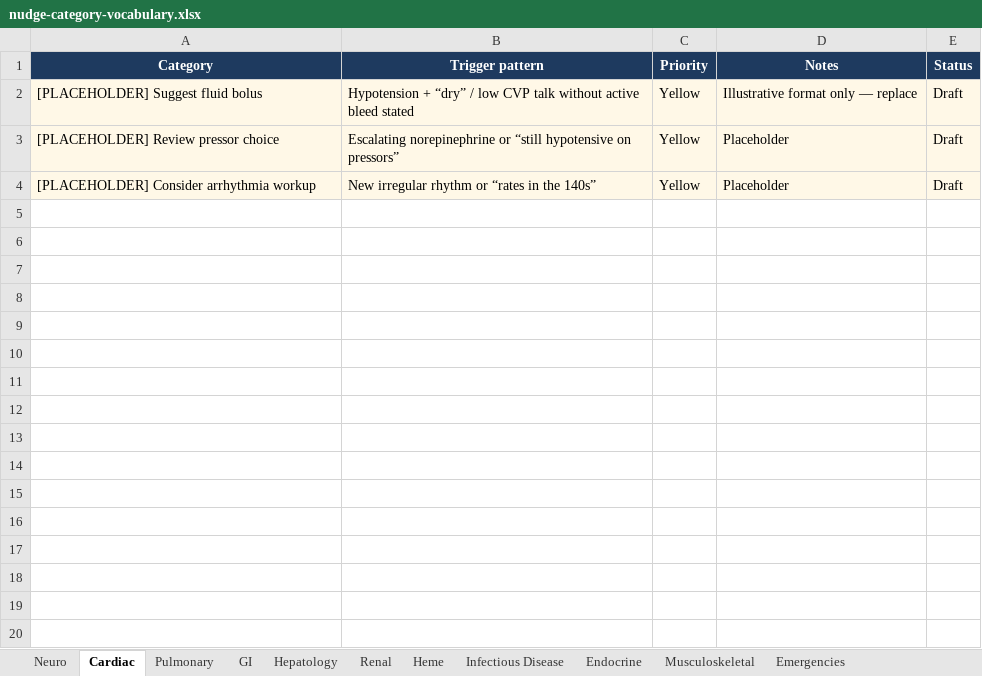
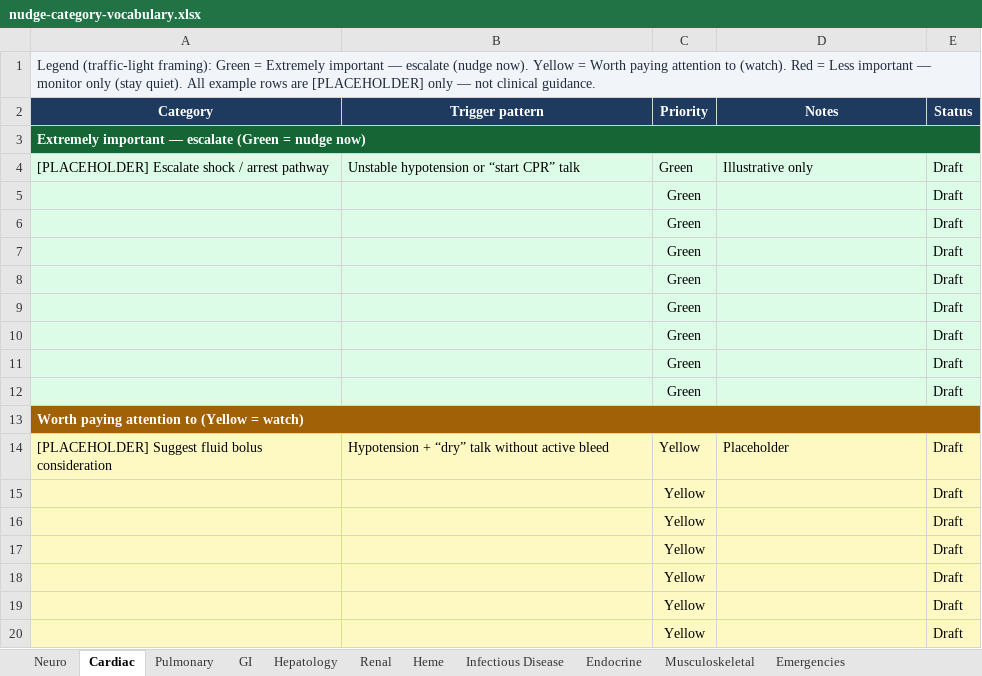
Before and after one commit to senrealinvestment/cognitive-companion, an Excel workbook: docs/architecture/nudge-category-vocabulary.xlsx, sheet Cardiac, drawn as a sheet; only a part is shown; values as stored, in another font and other column widths than the file's, no borders; removed rows and columns are numbered as before the commit, all else as after; the diff covers the shown part only; the diff names each change by its address in the sheet, - before the commit and + after, or states it on an @@ line.

Commit message:
docs: group nudge vocabulary by Green/Yellow/Red priority tiers
Each sheet: legend, then sections for escalate (Green), watch (Yellow),
stay quiet (Red), with one placeholder example and blank rows per tier.

```diff
--- a/docs/architecture/nudge-category-vocabulary.xlsx (sheet Cardiac)
+++ b/docs/architecture/nudge-category-vocabulary.xlsx (sheet Cardiac)
+row 1: Legend (traffic-light framing): Green = Extremely important — escalate (nudge now). Yellow = Worth paying attention to (watch). Red = Less important — monitor only (stay quiet). All example rows are [PLACEHOLDER] only — not clinical guidance.
-row 2: [PLACEHOLDER] Suggest fluid bolus | Hypotension + “dry” / low CVP talk without active bleed stated | Yellow | Illustrative format only — replace | Draft
+row 3: Extremely important — escalate (Green = nudge now)
+row 4: [PLACEHOLDER] Escalate shock / arrest pathway | Unstable hypotension or “start CPR” talk | Green | Illustrative only | Draft
+row 5:  |  | Green |  | Draft
+row 6:  |  | Green |  | Draft
+row 7:  |  | Green |  | Draft
+row 8:  |  | Green |  | Draft
+row 9:  |  | Green |  | Draft
+row 10:  |  | Green |  | Draft
+row 11:  |  | Green |  | Draft
+row 12:  |  | Green |  | Draft
+row 13: Worth paying attention to (Yellow = watch)
-A14 (Category): [PLACEHOLDER] Review pressor choice
+A14 (Category): [PLACEHOLDER] Suggest fluid bolus consideration
-A14:E14 fill: #FFF8E7
+A14:E14 fill: #FEF9C3
-B14 (Trigger pattern): Escalating norepinephrine or “still hypotensive on pressors”
+B14 (Trigger pattern): Hypotension + “dry” talk without active bleed
-row 4: [PLACEHOLDER] Consider arrhythmia workup | New irregular rhythm or “rates in the 140s” | Yellow | Placeholder | Draft
+row 15:  |  | Yellow |  | Draft
+row 16:  |  | Yellow |  | Draft
+row 17:  |  | Yellow |  | Draft
+row 18:  |  | Yellow |  | Draft
+row 19:  |  | Yellow |  | Draft
+row 20:  |  | Yellow |  | Draft
```
Also changed, not shown: 12 added rows elsewhere in this sheet, sheet Emergencies, sheet Hepatology, sheet Pulmonary, sheet Heme, sheet Renal, sheet Neuro, 4 more sheets.
